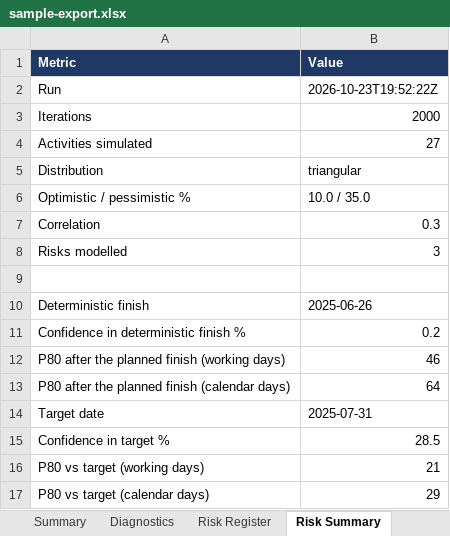
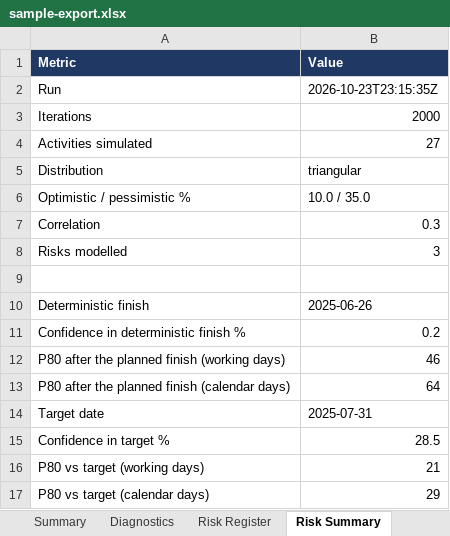
Before and after one commit to rauf007-fusion/rauf007-fusion.github.io, an Excel workbook: demo/demo-data/sample-export.xlsx, sheet Risk Summary, drawn as a sheet; values as stored, in another font and other column widths than the file's, no borders; the diff names each change by its address in the sheet, - before the commit and + after, or states it on an @@ line.

```diff
--- a/demo/demo-data/sample-export.xlsx (sheet Risk Summary)
+++ b/demo/demo-data/sample-export.xlsx (sheet Risk Summary)
-B2 (Value): 2026-10-23T19:52:22Z
+B2 (Value): 2026-10-23T23:15:35Z
```
Also changed, not shown: demo/demo-data/sample-update-workbook.xlsx, 20 other files.
